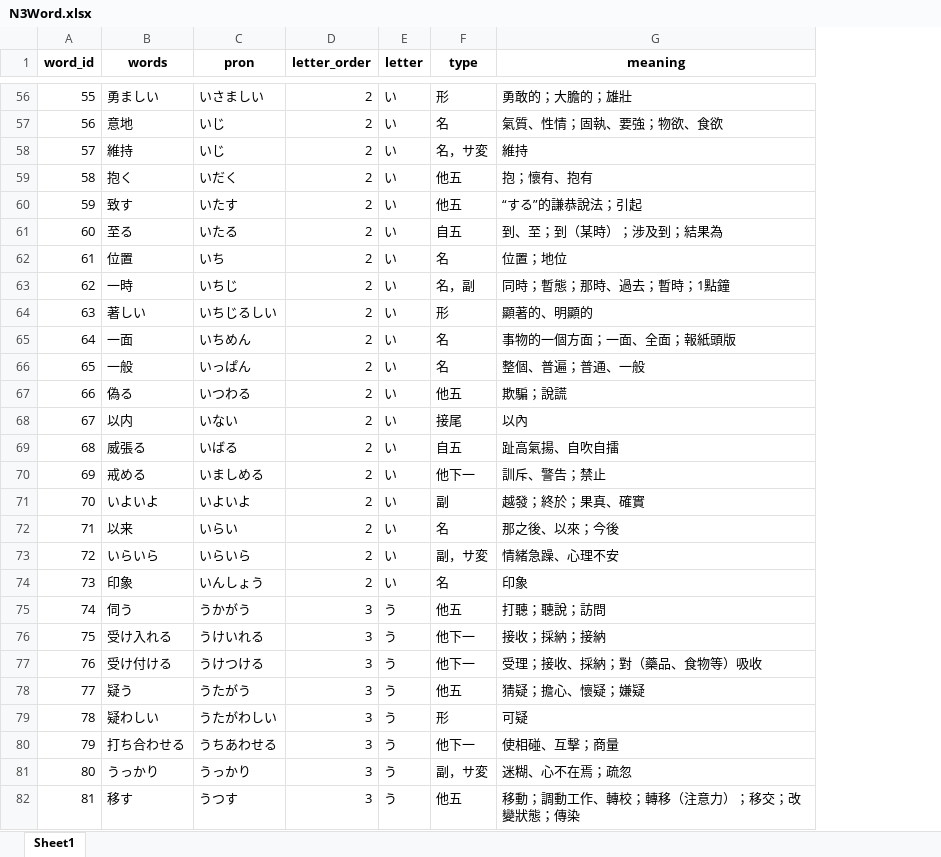
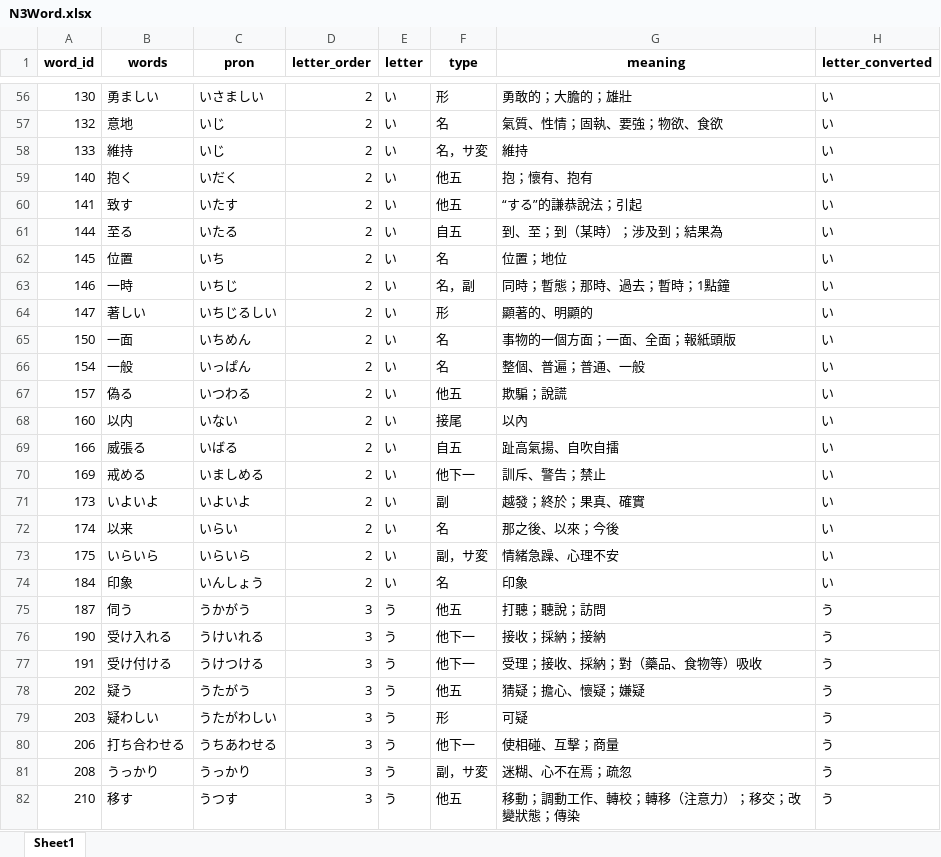
Before and after one commit to ivcode286/PandasJp, an Excel workbook: assets/file_for_reference/kana_format/output/N3Word.xlsx, sheet Sheet1, drawn as a sheet; only a part is shown, gaps mark what is left out; values as stored, in another font and other column widths than the file's, no borders; the diff covers the shown part only; the diff names each change by its address in the sheet, - before the commit and + after, or states it on an @@ line.

```diff
--- a/assets/file_for_reference/kana_format/output/N3Word.xlsx (sheet Sheet1)
+++ b/assets/file_for_reference/kana_format/output/N3Word.xlsx (sheet Sheet1)
+column H (letter_converted), rows 56-82: い | い | い | い | い | い | い | い | い | い | い | い | い | い | い | い | い | い | い | う | う | う | う | う | う | う | う
-A56 (word_id): 55
+A56 (word_id): 130
-A57 (word_id): 56
+A57 (word_id): 132
-A58 (word_id): 57
+A58 (word_id): 133
-A59 (word_id): 58
+A59 (word_id): 140
-A60 (word_id): 59
+A60 (word_id): 141
-A61 (word_id): 60
+A61 (word_id): 144
-A62 (word_id): 61
+A62 (word_id): 145
-A63 (word_id): 62
+A63 (word_id): 146
-A64 (word_id): 63
+A64 (word_id): 147
-A65 (word_id): 64
+A65 (word_id): 150
-A66 (word_id): 65
+A66 (word_id): 154
-A67 (word_id): 66
+A67 (word_id): 157
-A68 (word_id): 67
+A68 (word_id): 160
-A69 (word_id): 68
+A69 (word_id): 166
-A70 (word_id): 69
+A70 (word_id): 169
-A71 (word_id): 70
+A71 (word_id): 173
-A72 (word_id): 71
+A72 (word_id): 174
-A73 (word_id): 72
+A73 (word_id): 175
-A74 (word_id): 73
+A74 (word_id): 184
-A75 (word_id): 74
+A75 (word_id): 187
-A76 (word_id): 75
+A76 (word_id): 190
-A77 (word_id): 76
+A77 (word_id): 191
-A78 (word_id): 77
+A78 (word_id): 202
-A79 (word_id): 78
+A79 (word_id): 203
-A80 (word_id): 79
+A80 (word_id): 206
-A81 (word_id): 80
+A81 (word_id): 208
-A82 (word_id): 81
+A82 (word_id): 210
```
Also changed, not shown: 818 edited cells elsewhere in this sheet, assets/file_for_reference/kana_format/input/N5Word.xlsx, assets/file_for_reference/kana_format/output/N1.xlsx, 6 other files.
